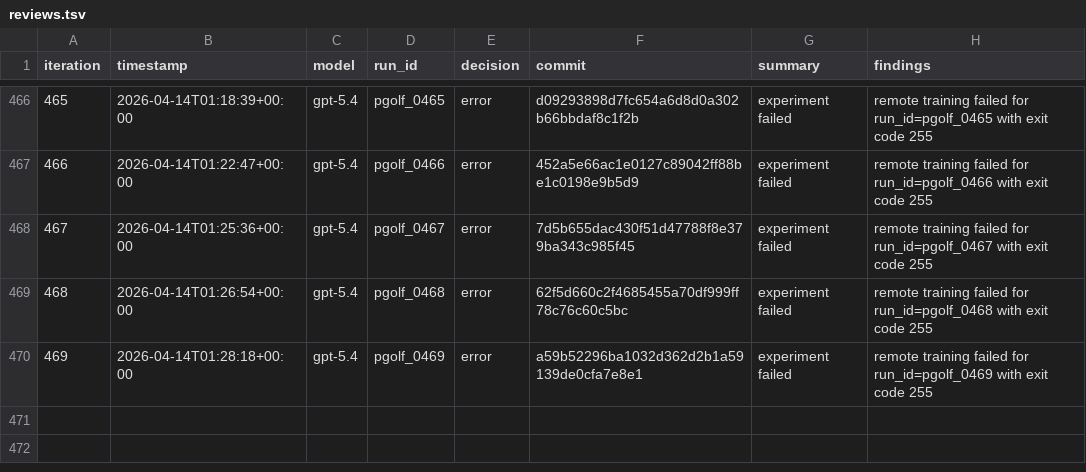
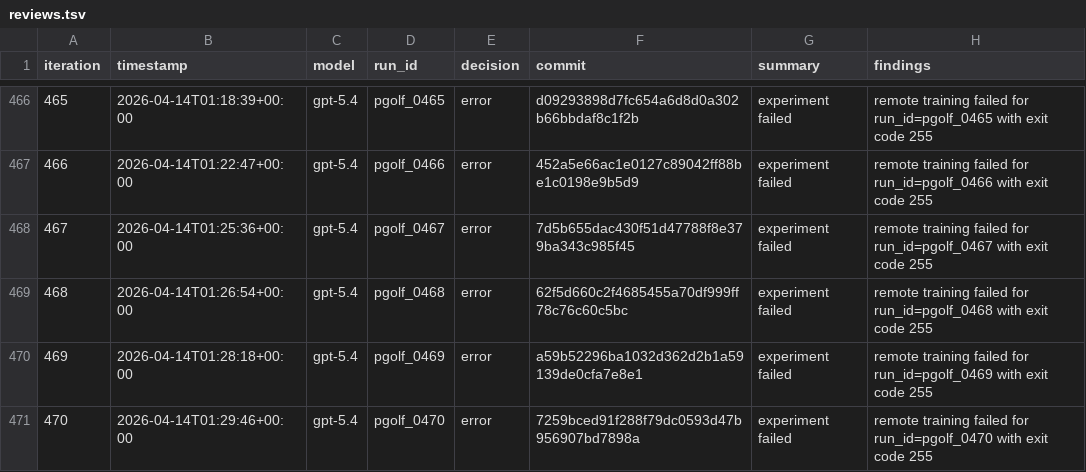
Before and after one commit to carlulsoe/parameter-golf, a TSV file: reviews.tsv, drawn as a sheet; only a part is shown, gaps mark what is left out.

Commit message:
chore(autoresearch): record error for pgolf_0470

```diff
--- a/reviews.tsv
+++ b/reviews.tsv
@@ -470 +470,2 @@ iteration	timestamp	model	run_id	decision	commit	summary	findings
 469	2026-04-14T01:28:18+00:00	gpt-5.4	pgolf_0469	error	a59b52296ba1032d362d2b1a59139de0cfa7e8e1	experiment failed	remote training failed for run_id=pgolf_0469 with exit code 255
+470	2026-04-14T01:29:46+00:00	gpt-5.4	pgolf_0470	error	7259bced91f288f79dc0593d47b956907bd7898a	experiment failed	remote training failed for run_id=pgolf_0470 with exit code 255
```
Also changed, not shown: 1 other file.
